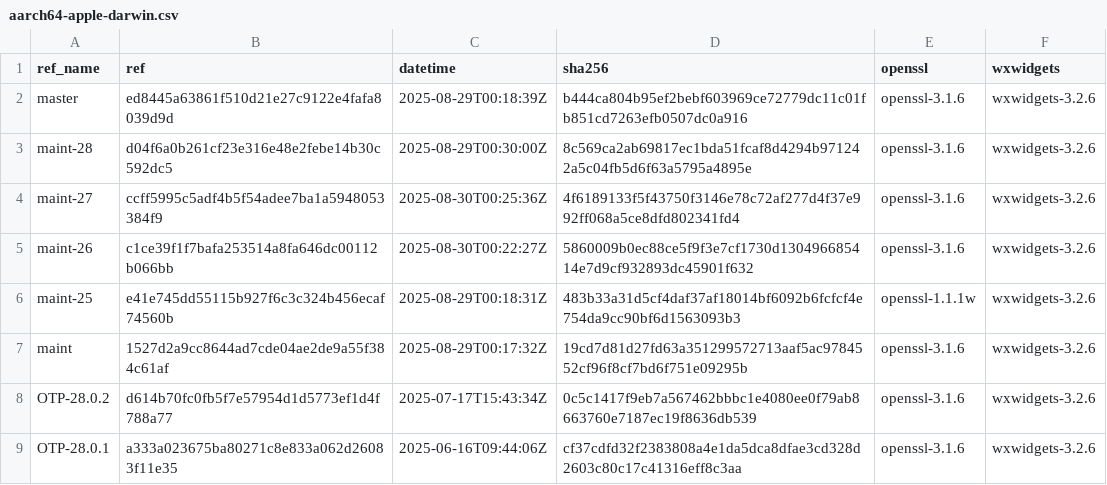
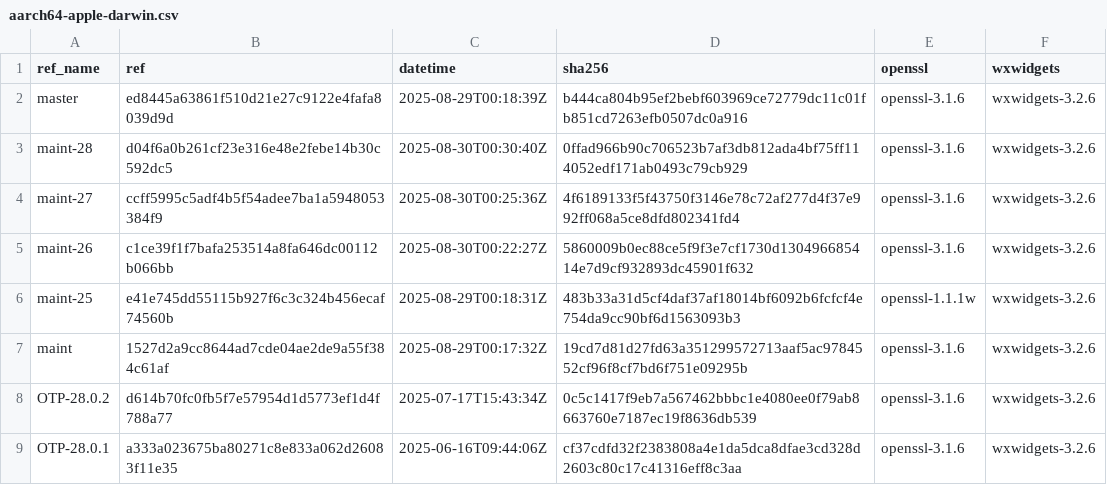
Before and after one commit to erlef/otp_builds, a CSV file: builds/aarch64-apple-darwin.csv, drawn as a sheet; only a part is shown.

```diff
--- a/builds/aarch64-apple-darwin.csv
+++ b/builds/aarch64-apple-darwin.csv
@@ -2,3 +2,3 @@ ref_name,ref,datetime,sha256,openssl,wxwidgets
 master,ed8445a63861f510d21e27c9122e4fafa8039d9d,2025-08-29T00:18:39Z,b444ca804b95ef2bebf603969ce72779dc11c01fb851cd7263efb0507dc0a916,openssl-3.1.6,wxwidgets-3.2.6
-maint-28,d04f6a0b261cf23e316e48e2febe14b30c592dc5,2025-08-29T00:30:00Z,8c569ca2ab69817ec1bda51fcaf8d4294b971242a5c04fb5d6f63a5795a4895e,openssl-3.1.6,wxwidgets-3.2.6
+maint-28,d04f6a0b261cf23e316e48e2febe14b30c592dc5,2025-08-30T00:30:40Z,0ffad966b90c706523b7af3db812ada4bf75ff114052edf171ab0493c79cb929,openssl-3.1.6,wxwidgets-3.2.6
 maint-27,ccff5995c5adf4b5f54adee7ba1a5948053384f9,2025-08-30T00:25:36Z,4f6189133f5f43750f3146e78c72af277d4f37e992ff068a5ce8dfd802341fd4,openssl-3.1.6,wxwidgets-3.2.6
```
